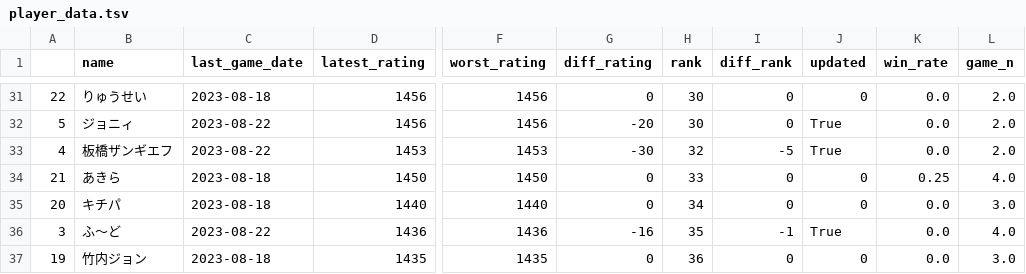
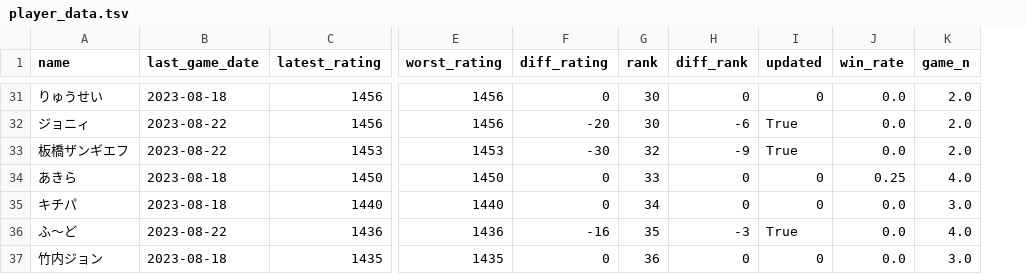
Before and after one commit to A-tilol/fg-ratings, a TSV file: data/sfl_2023/player_data.tsv, drawn as a sheet; only a part is shown, gaps mark what is left out; removed rows and columns are numbered as before the commit, all else as after; the diff covers the shown part only; the diff names each change by its address in the sheet, - before the commit and + after, or states it on an @@ line.

```diff
--- a/data/sfl_2023/player_data.tsv
+++ b/data/sfl_2023/player_data.tsv
-column A, rows 31-37: 22 | 5 | 4 | 21 | 20 | 3 | 19
-H32 (diff_rank): 0
+H32 (diff_rank): -6
-H33 (diff_rank): -5
+H33 (diff_rank): -9
-H36 (diff_rank): -1
+H36 (diff_rank): -3
```
Also changed, not shown: 3 added rows, 3 removed rows, 2 moved rows and 9 edited cells elsewhere in this file, data/sfl_2023/ratings.tsv, ui/src/assets/sfl_2023/player_data.tsv, 5 other files.
